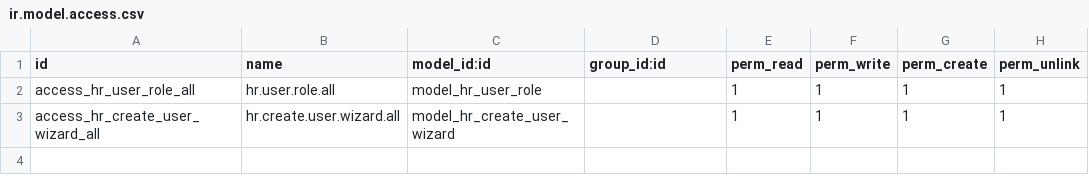
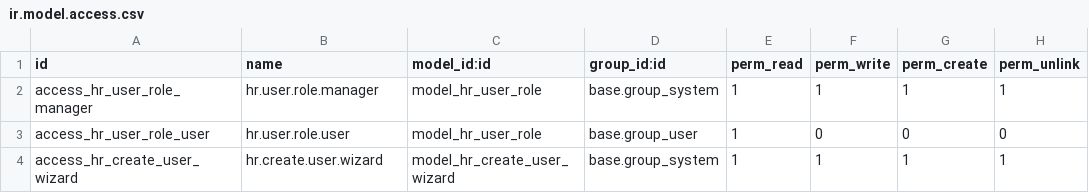
Before and after one commit to Umair-28/user_management_module, a CSV file: security/ir.model.access.csv, drawn as a sheet.

```diff
--- a/security/ir.model.access.csv
+++ b/security/ir.model.access.csv
@@ -1,3 +1,4 @@
 id,name,model_id:id,group_id:id,perm_read,perm_write,perm_create,perm_unlink
-access_hr_user_role_all,hr.user.role.all,model_hr_user_role,,1,1,1,1
-access_hr_create_user_wizard_all,hr.create.user.wizard.all,model_hr_create_user_wizard,,1,1,1,1
+access_hr_user_role_manager,hr.user.role.manager,model_hr_user_role,base.group_system,1,1,1,1
+access_hr_user_role_user,hr.user.role.user,model_hr_user_role,base.group_user,1,0,0,0
+access_hr_create_user_wizard,hr.create.user.wizard,model_hr_create_user_wizard,base.group_system,1,1,1,1
```
Also changed, not shown: 4 other files.
